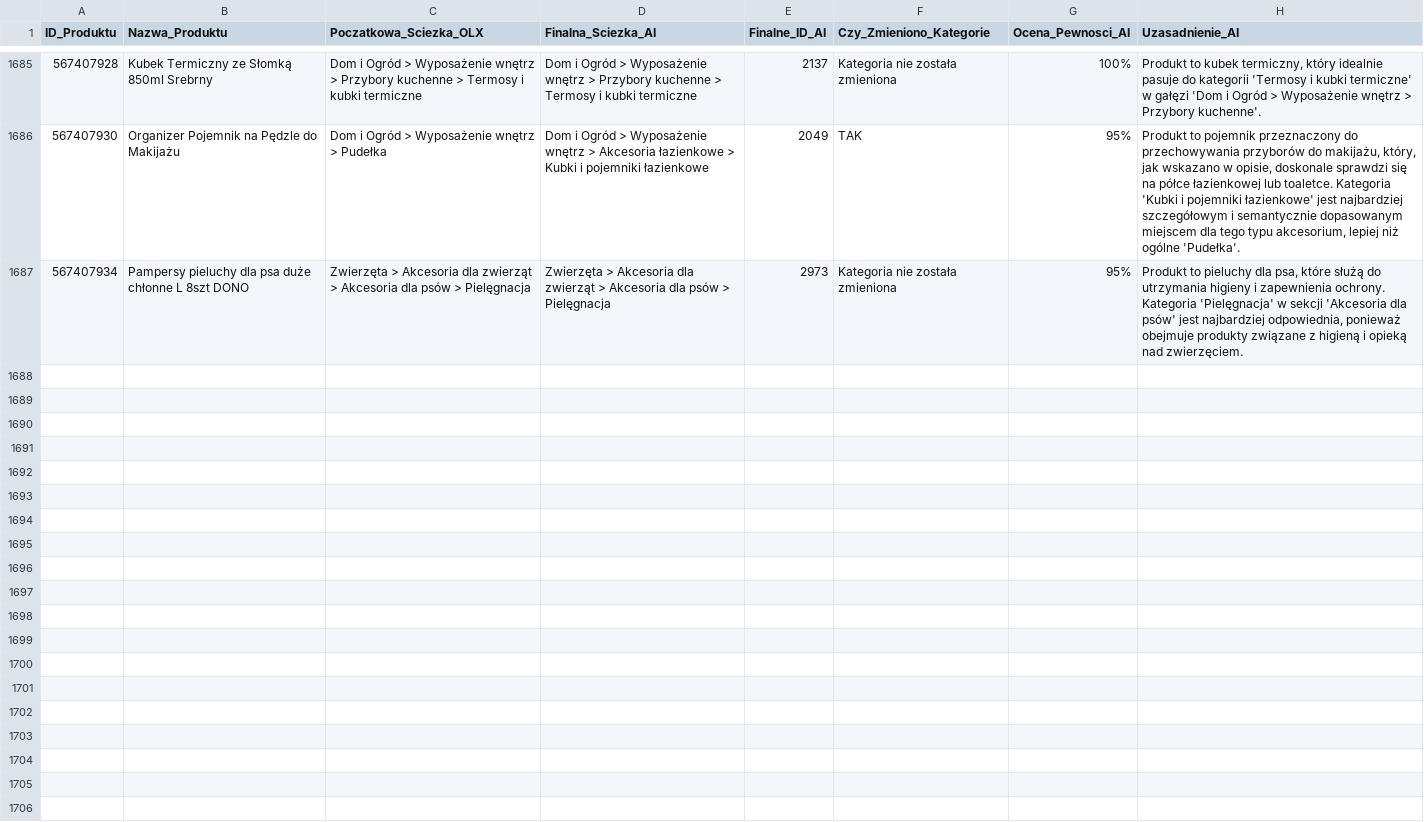
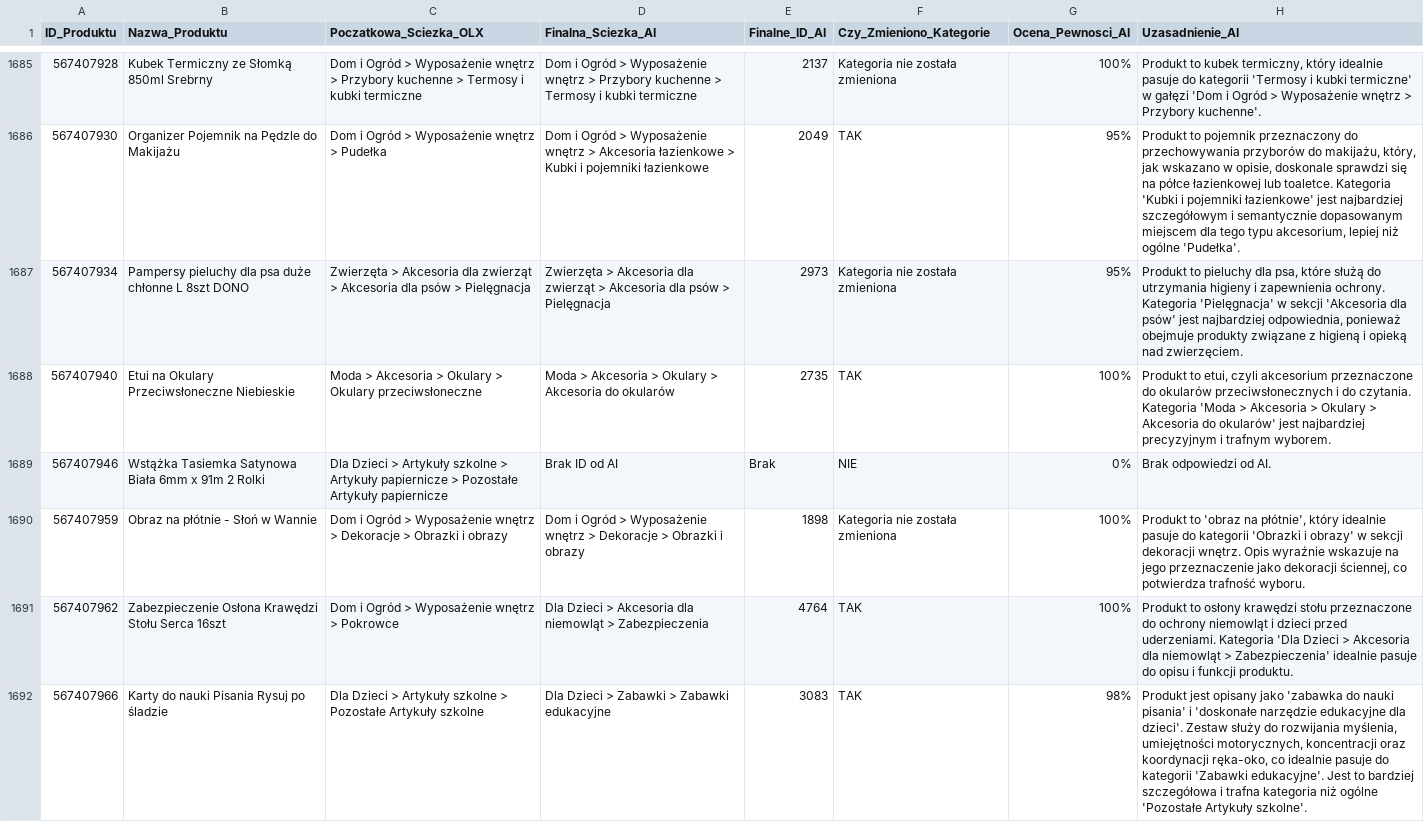
Before and after one commit to amikamik/olx-kategoryzator, a CSV file: output/raport_kategoryzacji.csv, drawn as a sheet; only a part is shown, gaps mark what is left out; the diff covers the shown part only.

```diff
--- a/output/raport_kategoryzacji.csv
+++ b/output/raport_kategoryzacji.csv
@@ -1687 +1687,6 @@
 567407934;Pampersy pieluchy dla psa duże chłonne L 8szt DONO;Zwierzęta > Akcesoria dla zwierząt > Akcesoria dla psów > Pielęgnacja;Zwierzęta > Akcesoria dla zwierząt > Akcesoria dla psów > Pielęgnacja;2973;Kategoria nie została zmieniona;95%;Produkt to pieluchy dla psa, które służą do utrzymania higieny i zapewnienia ochrony. Kategoria 'Pielęgnacja' w sekcji 'Akcesoria dla psów' jest najbardziej odpowiednia, ponieważ obejmuje produkty związane z higieną i opieką nad zwierzęciem.
+567407940;Etui na Okulary Przeciwsłoneczne Niebieskie;Moda > Akcesoria > Okulary > Okulary przeciwsłoneczne;Moda > Akcesoria > Okulary > Akcesoria do okularów;2735;TAK;100%;Produkt to etui, czyli akcesorium przeznaczone do okularów przeciwsłonecznych i do czytania. Kategoria 'Moda > Akcesoria > Okulary > Akcesoria do okularów' jest najbardziej precyzyjnym i trafnym wyborem.
+567407946;Wstążka Tasiemka Satynowa Biała 6mm x 91m 2 Rolki;Dla Dzieci > Artykuły szkolne > Artykuły papiernicze > Pozostałe Artykuły papiernicze;Brak ID od AI;Brak;NIE;0%;Brak odpowiedzi od AI.
+567407959;Obraz na płótnie - Słoń w Wannie;Dom i Ogród > Wyposażenie wnętrz > Dekoracje > Obrazki i obrazy;Dom i Ogród > Wyposażenie wnętrz > Dekoracje > Obrazki i obrazy;1898;Kategoria nie została zmieniona;100%;Produkt to 'obraz na płótnie', który idealnie pasuje do kategorii 'Obrazki i obrazy' w sekcji dekoracji wnętrz. Opis wyraźnie wskazuje na jego przeznaczenie jako dekoracji ściennej, co potwierdza trafność wyboru.
+567407962;Zabezpieczenie Osłona Krawędzi Stołu Serca 16szt;Dom i Ogród > Wyposażenie wnętrz > Pokrowce;Dla Dzieci > Akcesoria dla niemowląt > Zabezpieczenia;4764;TAK;100%;Produkt to osłony krawędzi stołu przeznaczone do ochrony niemowląt i dzieci przed uderzeniami. Kategoria 'Dla Dzieci > Akcesoria dla niemowląt > Zabezpieczenia' idealnie pasuje do opisu i funkcji produktu.
+567407966;Karty do nauki Pisania Rysuj po śladzie;Dla Dzieci > Artykuły szkolne > Pozostałe Artykuły szkolne;Dla Dzieci > Zabawki > Zabawki edukacyjne;3083;TAK;98%;Produkt jest opisany jako 'zabawka do nauki pisania' i 'doskonałe narzędzie edukacyjne dla dzieci'. Zestaw służy do rozwijania myślenia, umiejętności motorycznych, koncentracji oraz koordynacji ręka-oko, co idealnie pasuje do kategorii 'Zabawki edukacyjne'. Jest to bardziej szczegółowa i trafna kategoria niż ogólne 'Pozostałe Artykuły szkolne'.
```
Also changed, not shown: 5 added rows elsewhere in this file, 6 other files.
